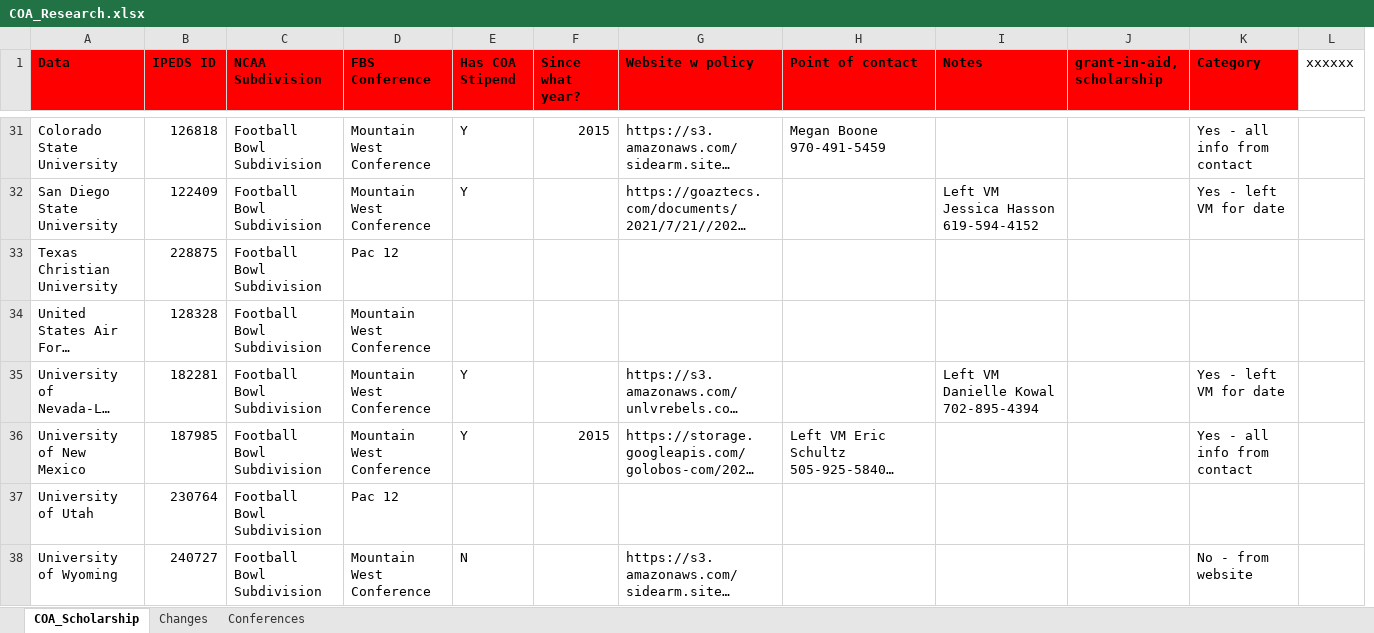
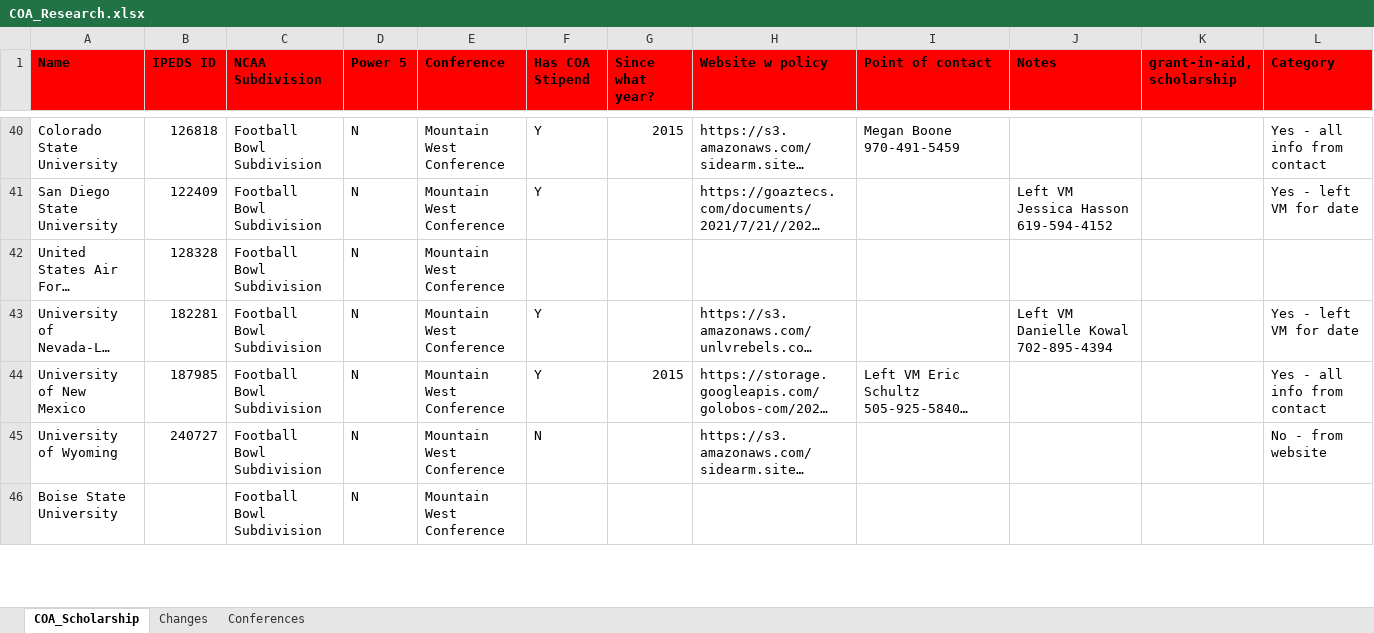
Before and after one commit to gregchickphd/Dissertation, an Excel workbook: Data/COA_Research.xlsx, sheet COA_Scholarship, drawn as a sheet; only a part is shown, gaps mark what is left out; long unchanged cells end in …; values as stored, in another font and other column widths than the file's, no borders; removed rows and columns are numbered as before the commit, all else as after; the diff covers the shown part only; the diff names each change by its address in the sheet, - before the commit and + after, or states it on an @@ line.

```diff
--- a/Data/COA_Research.xlsx (sheet COA_Scholarship)
+++ b/Data/COA_Research.xlsx (sheet COA_Scholarship)
+column D (Power 5), rows 40-45: all N
-column L (xxxxxx), empty
-A1: Data
+A1: Name
-E1: FBS Conference
+E1: Conference
@@ row 33 moved to row 65: Texas Christian University @@
@@ row 37 moved to row 66: University of Utah @@
+row 46: Boise State University |  | Football Bowl Subdivision | N | Mountain West Conference
```
Also changed, not shown: 35 added rows, 16 removed rows, 30 moved rows and 39 edited cells elsewhere in this sheet.
